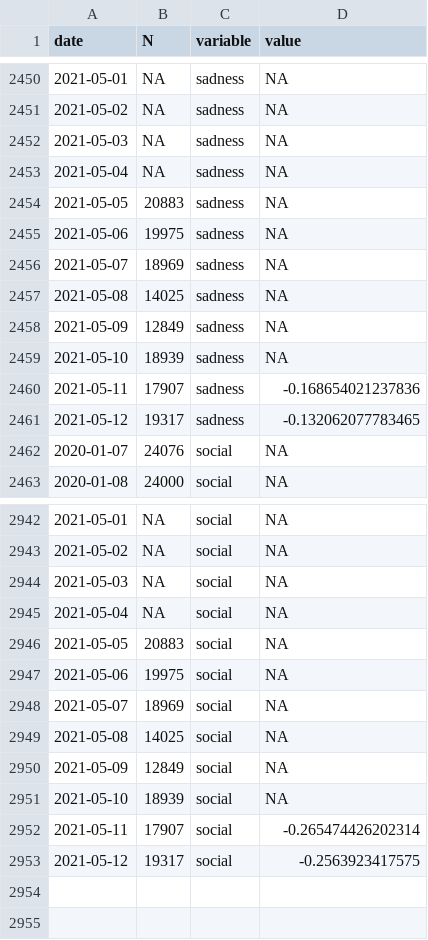
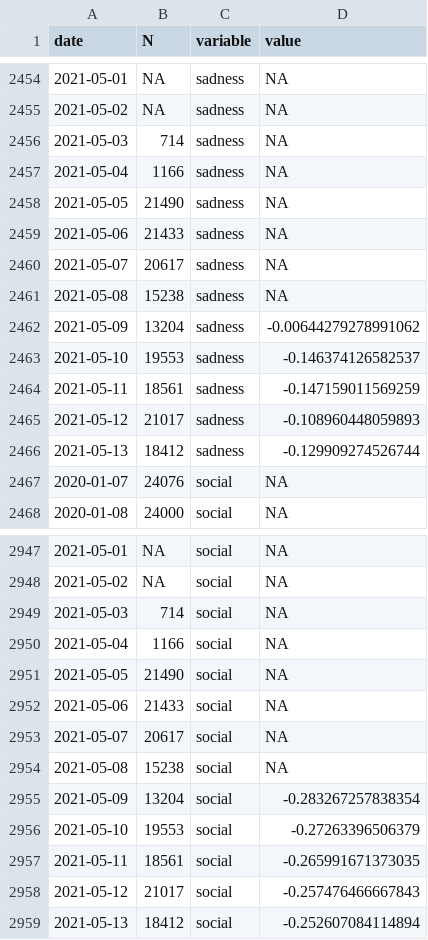
Before and after one commit to maxpel/covid19_monitor_austria, a CSV file: standard.csv, drawn as a sheet; only a part is shown, gaps mark what is left out; the diff covers the shown part only.

```diff
--- a/standard.csv
+++ b/standard.csv
@@ -2451,12 +2455,13 @@
 2021-05-02,NA,"sadness",NA
-2021-05-03,NA,"sadness",NA
-2021-05-04,NA,"sadness",NA
-2021-05-05,20883,"sadness",NA
-2021-05-06,19975,"sadness",NA
-2021-05-07,18969,"sadness",NA
-2021-05-08,14025,"sadness",NA
-2021-05-09,12849,"sadness",NA
-2021-05-10,18939,"sadness",NA
-2021-05-11,17907,"sadness",-0.168654021237836
-2021-05-12,19317,"sadness",-0.132062077783465
+2021-05-03,714,"sadness",NA
+2021-05-04,1166,"sadness",NA
+2021-05-05,21490,"sadness",NA
+2021-05-06,21433,"sadness",NA
+2021-05-07,20617,"sadness",NA
+2021-05-08,15238,"sadness",NA
+2021-05-09,13204,"sadness",-0.00644279278991062
+2021-05-10,19553,"sadness",-0.146374126582537
+2021-05-11,18561,"sadness",-0.147159011569259
+2021-05-12,21017,"sadness",-0.108960448059893
+2021-05-13,18412,"sadness",-0.129909274526744
 2020-01-07,24076,"social",NA
@@ -2943,11 +2948,12 @@
 2021-05-02,NA,"social",NA
-2021-05-03,NA,"social",NA
-2021-05-04,NA,"social",NA
-2021-05-05,20883,"social",NA
-2021-05-06,19975,"social",NA
-2021-05-07,18969,"social",NA
-2021-05-08,14025,"social",NA
-2021-05-09,12849,"social",NA
-2021-05-10,18939,"social",NA
-2021-05-11,17907,"social",-0.265474426202314
-2021-05-12,19317,"social",-0.2563923417575
+2021-05-03,714,"social",NA
+2021-05-04,1166,"social",NA
+2021-05-05,21490,"social",NA
+2021-05-06,21433,"social",NA
+2021-05-07,20617,"social",NA
+2021-05-08,15238,"social",NA
+2021-05-09,13204,"social",-0.283267257838354
+2021-05-10,19553,"social",-0.27263396506379
+2021-05-11,18561,"social",-0.265991671373035
+2021-05-12,21017,"social",-0.257476466667843
+2021-05-13,18412,"social",-0.252607084114894
```
Also changed, not shown: 4 added rows and 56 edited cells elsewhere in this file, twitter.csv, 1 other file.
